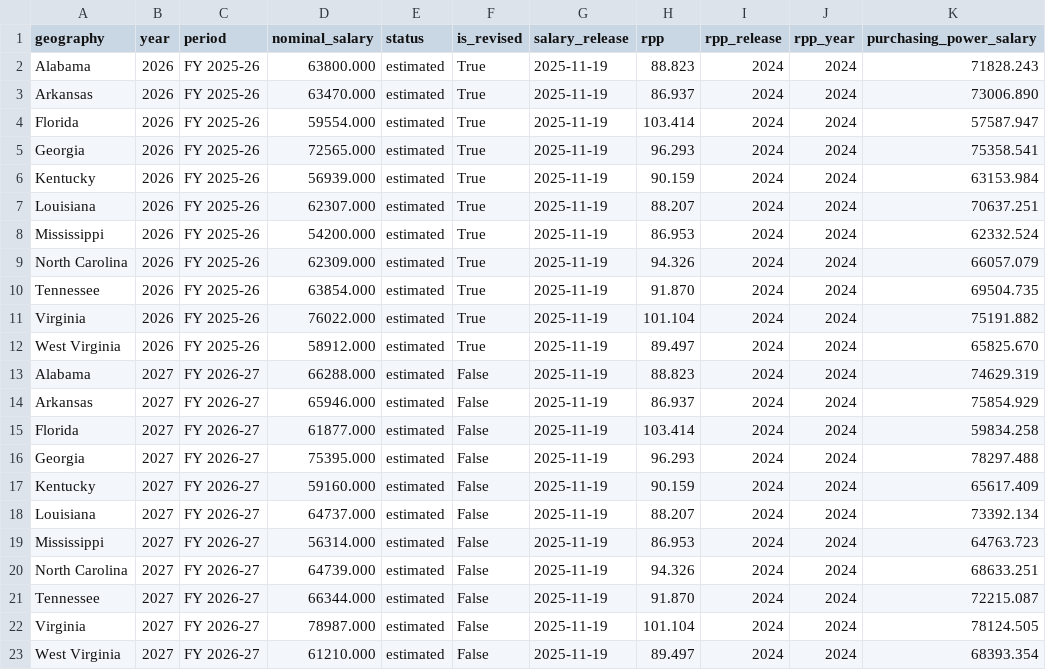
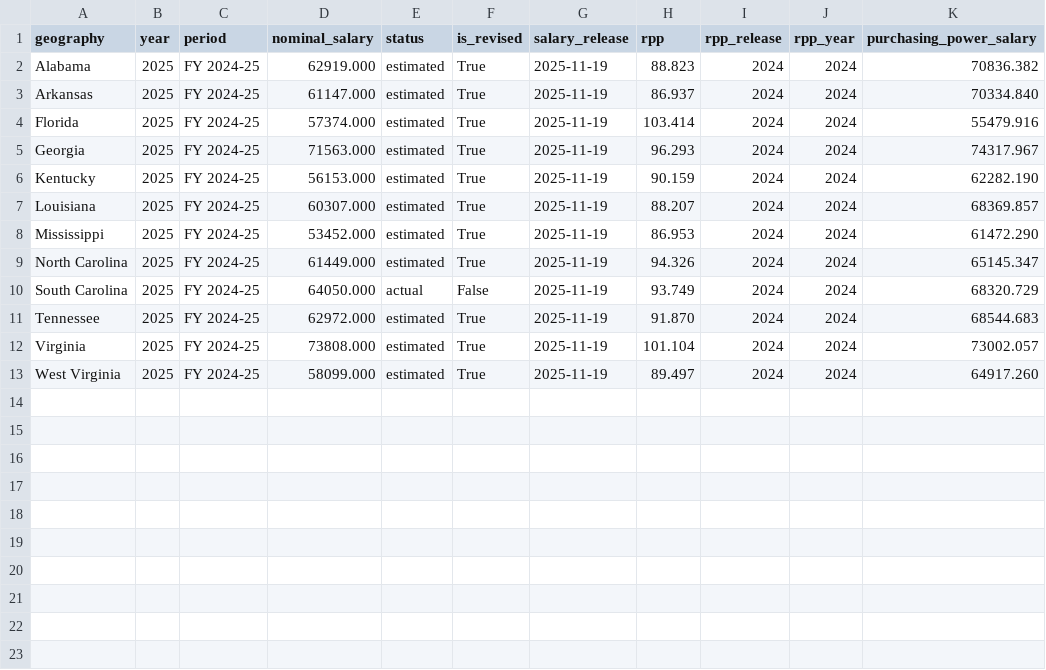
Before and after one commit to nathanielecon/sc-education-finance-analysis, a CSV file: data/curated/teacher-salary-peer-comparison.csv, drawn as a sheet.

```diff
--- a/data/curated/teacher-salary-peer-comparison.csv
+++ b/data/curated/teacher-salary-peer-comparison.csv
@@ -1,23 +1,13 @@
 geography,year,period,nominal_salary,status,is_revised,salary_release,rpp,rpp_release,rpp_year,purchasing_power_salary
-Alabama,2026,FY 2025-26,63800.000,estimated,True,2025-11-19,88.823,2024,2024,71828.243
-Arkansas,2026,FY 2025-26,63470.000,estimated,True,2025-11-19,86.937,2024,2024,73006.890
-Florida,2026,FY 2025-26,59554.000,estimated,True,2025-11-19,103.414,2024,2024,57587.947
-Georgia,2026,FY 2025-26,72565.000,estimated,True,2025-11-19,96.293,2024,2024,75358.541
-Kentucky,2026,FY 2025-26,56939.000,estimated,True,2025-11-19,90.159,2024,2024,63153.984
-Louisiana,2026,FY 2025-26,62307.000,estimated,True,2025-11-19,88.207,2024,2024,70637.251
-Mississippi,2026,FY 2025-26,54200.000,estimated,True,2025-11-19,86.953,2024,2024,62332.524
-North Carolina,2026,FY 2025-26,62309.000,estimated,True,2025-11-19,94.326,2024,2024,66057.079
-Tennessee,2026,FY 2025-26,63854.000,estimated,True,2025-11-19,91.870,2024,2024,69504.735
-Virginia,2026,FY 2025-26,76022.000,estimated,True,2025-11-19,101.104,2024,2024,75191.882
-West Virginia,2026,FY 2025-26,58912.000,estimated,True,2025-11-19,89.497,2024,2024,65825.670
-Alabama,2027,FY 2026-27,66288.000,estimated,False,2025-11-19,88.823,2024,2024,74629.319
-Arkansas,2027,FY 2026-27,65946.000,estimated,False,2025-11-19,86.937,2024,2024,75854.929
-Florida,2027,FY 2026-27,61877.000,estimated,False,2025-11-19,103.414,2024,2024,59834.258
-Georgia,2027,FY 2026-27,75395.000,estimated,False,2025-11-19,96.293,2024,2024,78297.488
-Kentucky,2027,FY 2026-27,59160.000,estimated,False,2025-11-19,90.159,2024,2024,65617.409
-Louisiana,2027,FY 2026-27,64737.000,estimated,False,2025-11-19,88.207,2024,2024,73392.134
-Mississippi,2027,FY 2026-27,56314.000,estimated,False,2025-11-19,86.953,2024,2024,64763.723
-North Carolina,2027,FY 2026-27,64739.000,estimated,False,2025-11-19,94.326,2024,2024,68633.251
-Tennessee,2027,FY 2026-27,66344.000,estimated,False,2025-11-19,91.870,2024,2024,72215.087
-Virginia,2027,FY 2026-27,78987.000,estimated,False,2025-11-19,101.104,2024,2024,78124.505
-West Virginia,2027,FY 2026-27,61210.000,estimated,False,2025-11-19,89.497,2024,2024,68393.354
+Alabama,2025,FY 2024-25,62919.000,estimated,True,2025-11-19,88.823,2024,2024,70836.382
+Arkansas,2025,FY 2024-25,61147.000,estimated,True,2025-11-19,86.937,2024,2024,70334.840
+Florida,2025,FY 2024-25,57374.000,estimated,True,2025-11-19,103.414,2024,2024,55479.916
+Georgia,2025,FY 2024-25,71563.000,estimated,True,2025-11-19,96.293,2024,2024,74317.967
+Kentucky,2025,FY 2024-25,56153.000,estimated,True,2025-11-19,90.159,2024,2024,62282.190
+Louisiana,2025,FY 2024-25,60307.000,estimated,True,2025-11-19,88.207,2024,2024,68369.857
+Mississippi,2025,FY 2024-25,53452.000,estimated,True,2025-11-19,86.953,2024,2024,61472.290
+North Carolina,2025,FY 2024-25,61449.000,estimated,True,2025-11-19,94.326,2024,2024,65145.347
+South Carolina,2025,FY 2024-25,64050.000,actual,False,2025-11-19,93.749,2024,2024,68320.729
+Tennessee,2025,FY 2024-25,62972.000,estimated,True,2025-11-19,91.870,2024,2024,68544.683
+Virginia,2025,FY 2024-25,73808.000,estimated,True,2025-11-19,101.104,2024,2024,73002.057
+West Virginia,2025,FY 2024-25,58099.000,estimated,True,2025-11-19,89.497,2024,2024,64917.260
```
Also changed, not shown: data/curated/observations.csv, data/source/rfa-teacher-salary-selected.csv, 27 other files.
